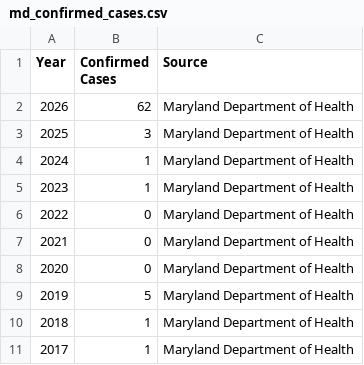
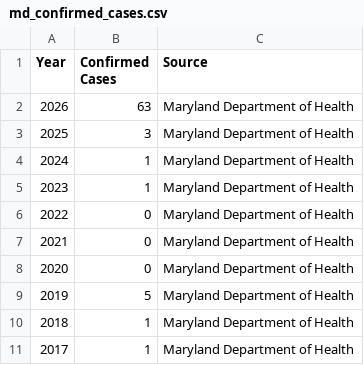
Before and after one commit to FusRaDa/biot670i_capstone_vaccination_project, a CSV file: bakry_notebooks/md_confirmed_cases.csv, drawn as a sheet.

Commit message:
Update md_confirmed_cases.csv

```diff
--- a/bakry_notebooks/md_confirmed_cases.csv
+++ b/bakry_notebooks/md_confirmed_cases.csv
@@ -1,3 +1,3 @@
 Year,Confirmed Cases,Source
-2026,62,Maryland Department of Health
+2026,63,Maryland Department of Health
 2025,3,Maryland Department of Health
```
